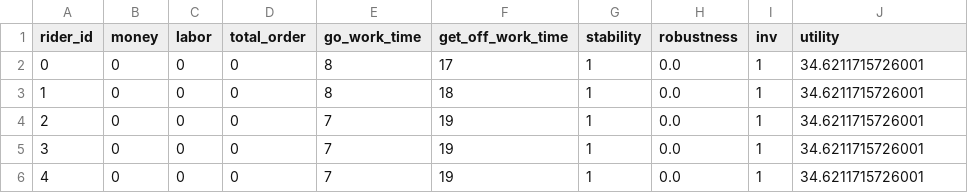
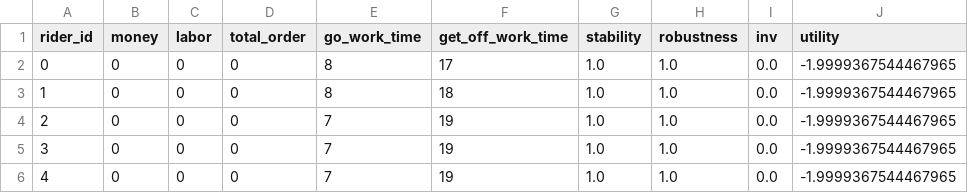
Before and after one commit to OLEGShen/part6-core, a CSV file: simulation_results/sim_0/rider_summary.csv, drawn as a sheet.

```diff
--- a/simulation_results/sim_0/rider_summary.csv
+++ b/simulation_results/sim_0/rider_summary.csv
@@ -1,6 +1,6 @@
 rider_id,money,labor,total_order,go_work_time,get_off_work_time,stability,robustness,inv,utility
-0,0,0,0,8,17,1,0.0,1,34.6211715726001
-1,0,0,0,8,18,1,0.0,1,34.6211715726001
-2,0,0,0,7,19,1,0.0,1,34.6211715726001
-3,0,0,0,7,19,1,0.0,1,34.6211715726001
-4,0,0,0,7,19,1,0.0,1,34.6211715726001
+0,0,0,0,8,17,1.0,1.0,0.0,-1.9999367544467965
+1,0,0,0,8,18,1.0,1.0,0.0,-1.9999367544467965
+2,0,0,0,7,19,1.0,1.0,0.0,-1.9999367544467965
+3,0,0,0,7,19,1.0,1.0,0.0,-1.9999367544467965
+4,0,0,0,7,19,1.0,1.0,0.0,-1.9999367544467965
```
Also changed, not shown: simulation_results/aggregated_results.csv, simulation_results/summary_statistics.csv, 29 other files.
